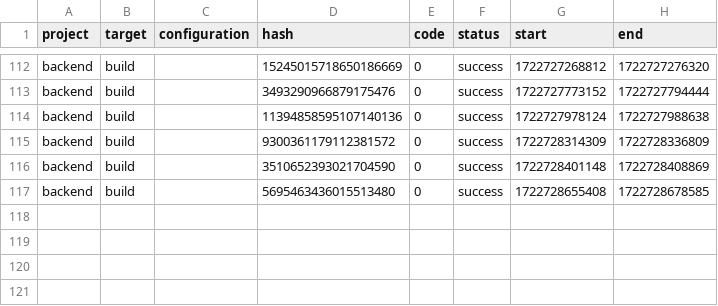
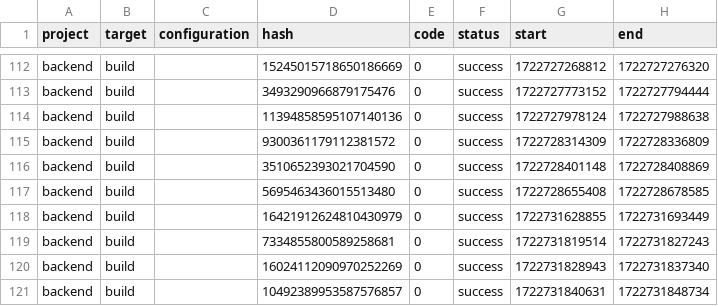
Before and after one commit to tijanak/Ngrx-Nestjs, a CSV file: .nx/workspace-data/task-history.csv, drawn as a sheet; only a part is shown, gaps mark what is left out.

```diff
--- a/.nx/workspace-data/task-history.csv
+++ b/.nx/workspace-data/task-history.csv
@@ -117 +117,5 @@ backend,build,,3510652393021704590,0,success,1722728401148,1722728408869
 backend,build,,5695463436015513480,0,success,1722728655408,1722728678585
+backend,build,,16421912624810430979,0,success,1722731628855,1722731693449
+backend,build,,7334855800589258681,0,success,1722731819514,1722731827243
+backend,build,,16024112090970252269,0,success,1722731828943,1722731837340
+backend,build,,10492389953587576857,0,success,1722731840631,1722731848734
```
Also changed, not shown: 36 other files.
